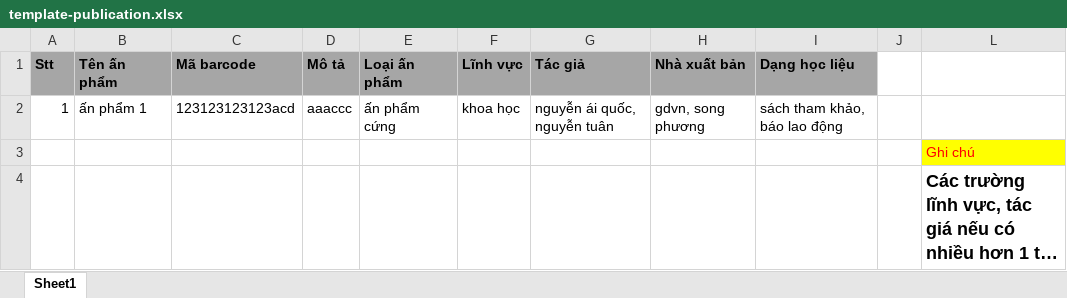
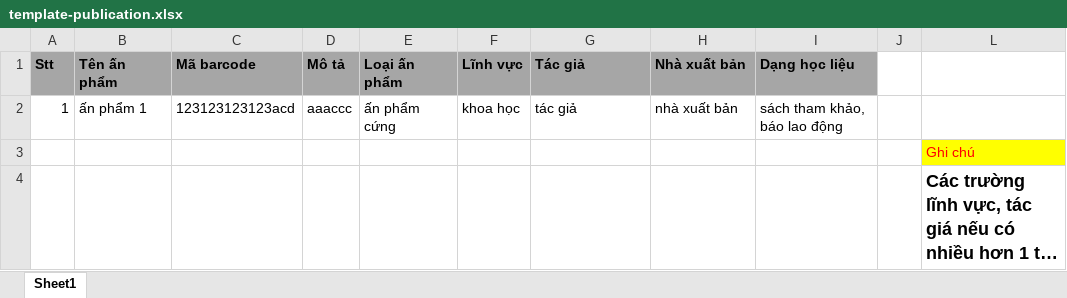
Before and after one commit to chib1809440/thu_vien_fe, an Excel workbook: public/assets/template/template-publication.xlsx, sheet Sheet1, drawn as a sheet; long unchanged cells end in …; values as stored, in another font and other column widths than the file's, no borders; the diff names each change by its address in the sheet, - before the commit and + after, or states it on an @@ line.

```diff
--- a/public/assets/template/template-publication.xlsx (sheet Sheet1)
+++ b/public/assets/template/template-publication.xlsx (sheet Sheet1)
-G2 (Tác giả): nguyễn ái quốc, nguyễn tuân
+G2 (Tác giả): tác giả
-H2 (Nhà xuất bản): gdvn, song phương
+H2 (Nhà xuất bản): nhà xuất bản
```
Also changed, not shown: 5 other files.
